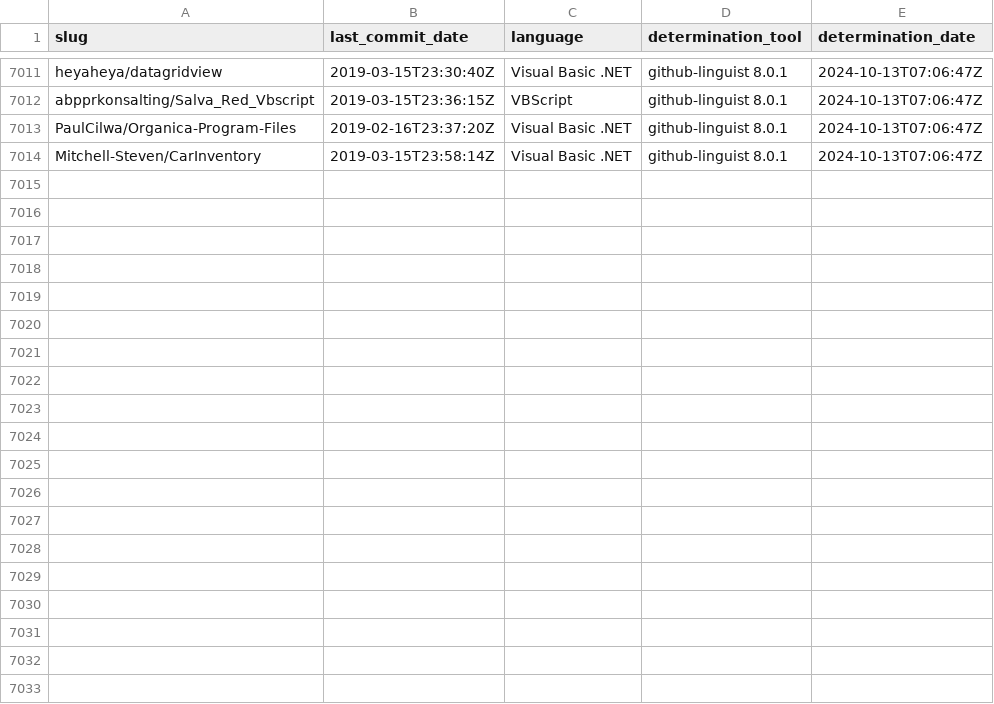
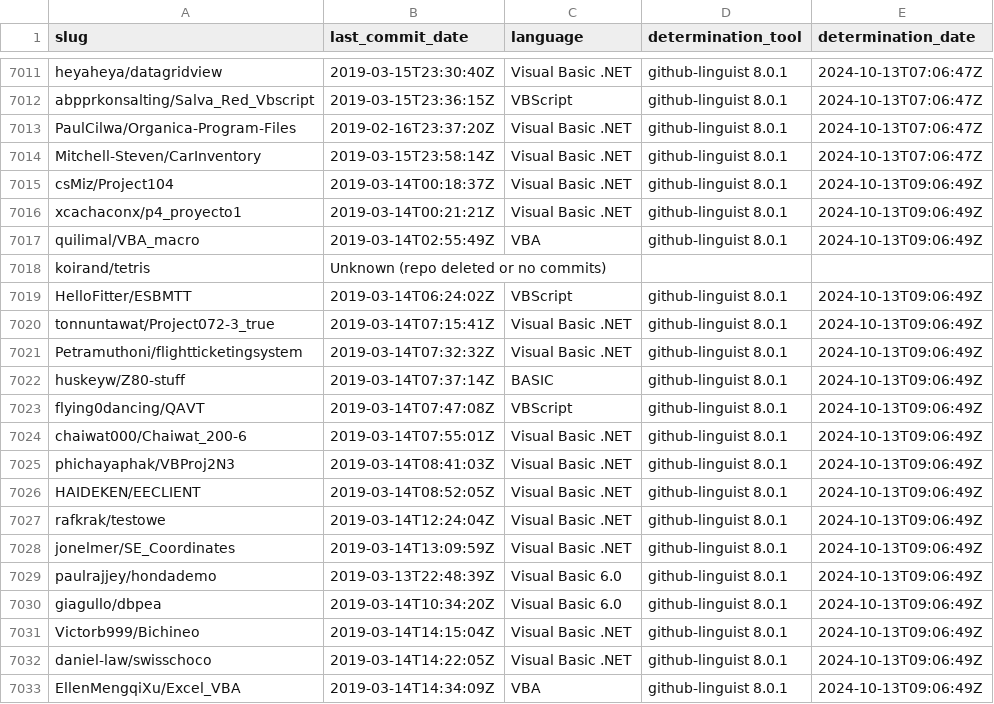
Before and after one commit to DecimalTurn/Visual-Basic-Data, a CSV file: data/data.csv, drawn as a sheet; only a part is shown, gaps mark what is left out; the diff covers the shown part only; the diff names each change by its address in the sheet, - before the commit and + after, or states it on an @@ line.

```diff
--- a/data/data.csv
+++ b/data/data.csv
+row 7015: csMiz/Project104 | 2019-03-14T00:18:37Z | Visual Basic .NET | github-linguist 8.0.1 | 2024-10-13T09:06:49Z
+row 7016: xcachaconx/p4_proyecto1 | 2019-03-14T00:21:21Z | Visual Basic .NET | github-linguist 8.0.1 | 2024-10-13T09:06:49Z
+row 7017: quilimal/VBA_macro | 2019-03-14T02:55:49Z | VBA | github-linguist 8.0.1 | 2024-10-13T09:06:49Z
+row 7018: koirand/tetris | Unknown (repo deleted or no commits)
+row 7019: HelloFitter/ESBMTT | 2019-03-14T06:24:02Z | VBScript | github-linguist 8.0.1 | 2024-10-13T09:06:49Z
+row 7020: tonnuntawat/Project072-3_true | 2019-03-14T07:15:41Z | Visual Basic .NET | github-linguist 8.0.1 | 2024-10-13T09:06:49Z
+row 7021: Petramuthoni/flightticketingsystem | 2019-03-14T07:32:32Z | Visual Basic .NET | github-linguist 8.0.1 | 2024-10-13T09:06:49Z
+row 7022: huskeyw/Z80-stuff | 2019-03-14T07:37:14Z | BASIC | github-linguist 8.0.1 | 2024-10-13T09:06:49Z
+row 7023: flying0dancing/QAVT | 2019-03-14T07:47:08Z | VBScript | github-linguist 8.0.1 | 2024-10-13T09:06:49Z
+row 7024: chaiwat000/Chaiwat_200-6 | 2019-03-14T07:55:01Z | Visual Basic .NET | github-linguist 8.0.1 | 2024-10-13T09:06:49Z
+row 7025: phichayaphak/VBProj2N3 | 2019-03-14T08:41:03Z | Visual Basic .NET | github-linguist 8.0.1 | 2024-10-13T09:06:49Z
+row 7026: HAIDEKEN/EECLIENT | 2019-03-14T08:52:05Z | Visual Basic .NET | github-linguist 8.0.1 | 2024-10-13T09:06:49Z
+row 7027: rafkrak/testowe | 2019-03-14T12:24:04Z | Visual Basic .NET | github-linguist 8.0.1 | 2024-10-13T09:06:49Z
+row 7028: jonelmer/SE_Coordinates | 2019-03-14T13:09:59Z | Visual Basic .NET | github-linguist 8.0.1 | 2024-10-13T09:06:49Z
+row 7029: paulrajjey/hondademo | 2019-03-13T22:48:39Z | Visual Basic 6.0 | github-linguist 8.0.1 | 2024-10-13T09:06:49Z
+row 7030: giagullo/dbpea | 2019-03-14T10:34:20Z | Visual Basic 6.0 | github-linguist 8.0.1 | 2024-10-13T09:06:49Z
+row 7031: Victorb999/Bichineo | 2019-03-14T14:15:04Z | Visual Basic .NET | github-linguist 8.0.1 | 2024-10-13T09:06:49Z
+row 7032: daniel-law/swisschoco | 2019-03-14T14:22:05Z | Visual Basic .NET | github-linguist 8.0.1 | 2024-10-13T09:06:49Z
+row 7033: EllenMengqiXu/Excel_VBA | 2019-03-14T14:34:09Z | VBA | github-linguist 8.0.1 | 2024-10-13T09:06:49Z
```
Also changed, not shown: 11 added rows elsewhere in this file, 3 other files.
